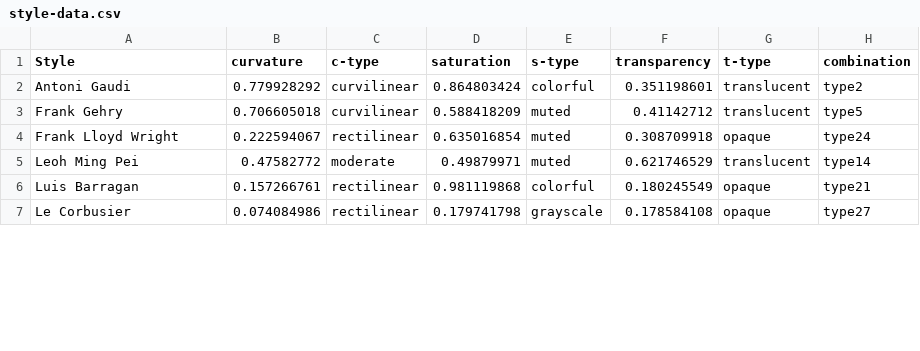
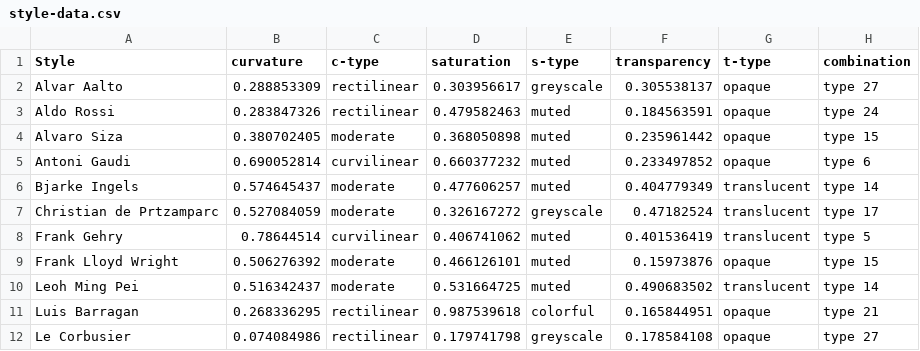
Before and after one commit to lucyoo0901/Architectural-style, a CSV file: style-data.csv, drawn as a sheet; only a part is shown; the diff covers the shown part only.

Commit message:
Add files via upload

```diff
--- a/style-data.csv
+++ b/style-data.csv
@@ -1,7 +1,12 @@
 Style,curvature,c-type,saturation,s-type,transparency,t-type,combination
-Antoni Gaudi,0.779928292,curvilinear,0.864803424,colorful,0.351198601,translucent,type2
-Frank Gehry,0.706605018,curvilinear,0.588418209,muted,0.41142712,translucent,type5
-Frank Lloyd Wright,0.222594067,rectilinear,0.635016854,muted,0.308709918,opaque,type24
-Leoh Ming Pei,0.47582772,moderate,0.49879971,muted,0.621746529,translucent,type14
-Luis Barragan,0.157266761,rectilinear,0.981119868,colorful,0.180245549,opaque,type21
-Le Corbusier,0.074084986,rectilinear,0.179741798,grayscale,0.178584108,opaque,type27
+Alvar Aalto,0.288853309,rectilinear,0.303956617,greyscale,0.305538137,opaque,type 27
+Aldo Rossi,0.283847326,rectilinear,0.479582463,muted,0.184563591,opaque,type 24
+Alvaro Siza,0.380702405,moderate,0.368050898,muted,0.235961442,opaque,type 15
+Antoni Gaudi,0.690052814,curvilinear,0.660377232,muted,0.233497852,opaque,type 6
+Bjarke Ingels,0.574645437,moderate,0.477606257,muted,0.404779349,translucent,type 14
+Christian de Prtzamparc,0.527084059,moderate,0.326167272,greyscale,0.47182524,translucent,type 17
+Frank Gehry,0.78644514,curvilinear,0.406741062,muted,0.401536419,translucent,type 5
+Frank Lloyd Wright,0.506276392,moderate,0.466126101,muted,0.15973876,opaque,type 15
+Leoh Ming Pei,0.516342437,moderate,0.531664725,muted,0.490683502,translucent,type 14
+Luis Barragan,0.268336295,rectilinear,0.987539618,colorful,0.165844951,opaque,type 21
+Le Corbusier,0.074084986,rectilinear,0.179741798,greyscale,0.178584108,opaque,type 27
```
Also changed, not shown: 7 added rows and 15 edited cells elsewhere in this file.
